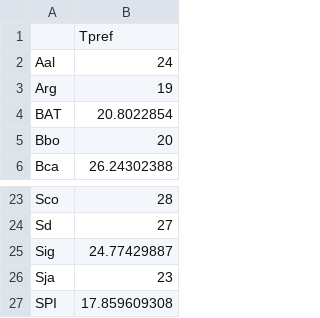
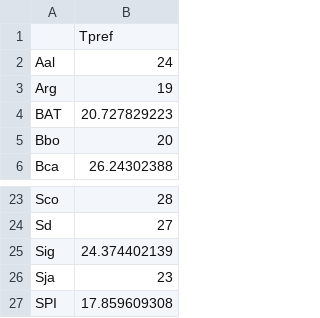
Before and after one commit to dvoralow/Journal, a CSV file: prosseced data/mean_tcode.CSV, drawn as a sheet; only a part is shown, gaps mark what is left out.

```diff
--- a/prosseced data/mean_tcode.CSV
+++ b/prosseced data/mean_tcode.CSV
@@ -3,3 +3,3 @@
 "Arg",19
-"BAT",20.8022854
+"BAT",20.727829223
 "Bbo",20
@@ -24,3 +24,3 @@
 "Sd",27
-"Sig",24.77429887
+"Sig",24.374402139
 "Sja",23
```
Also changed, not shown: prosseced data/mean_temp_pref_cheung.csv, 1 other file.
